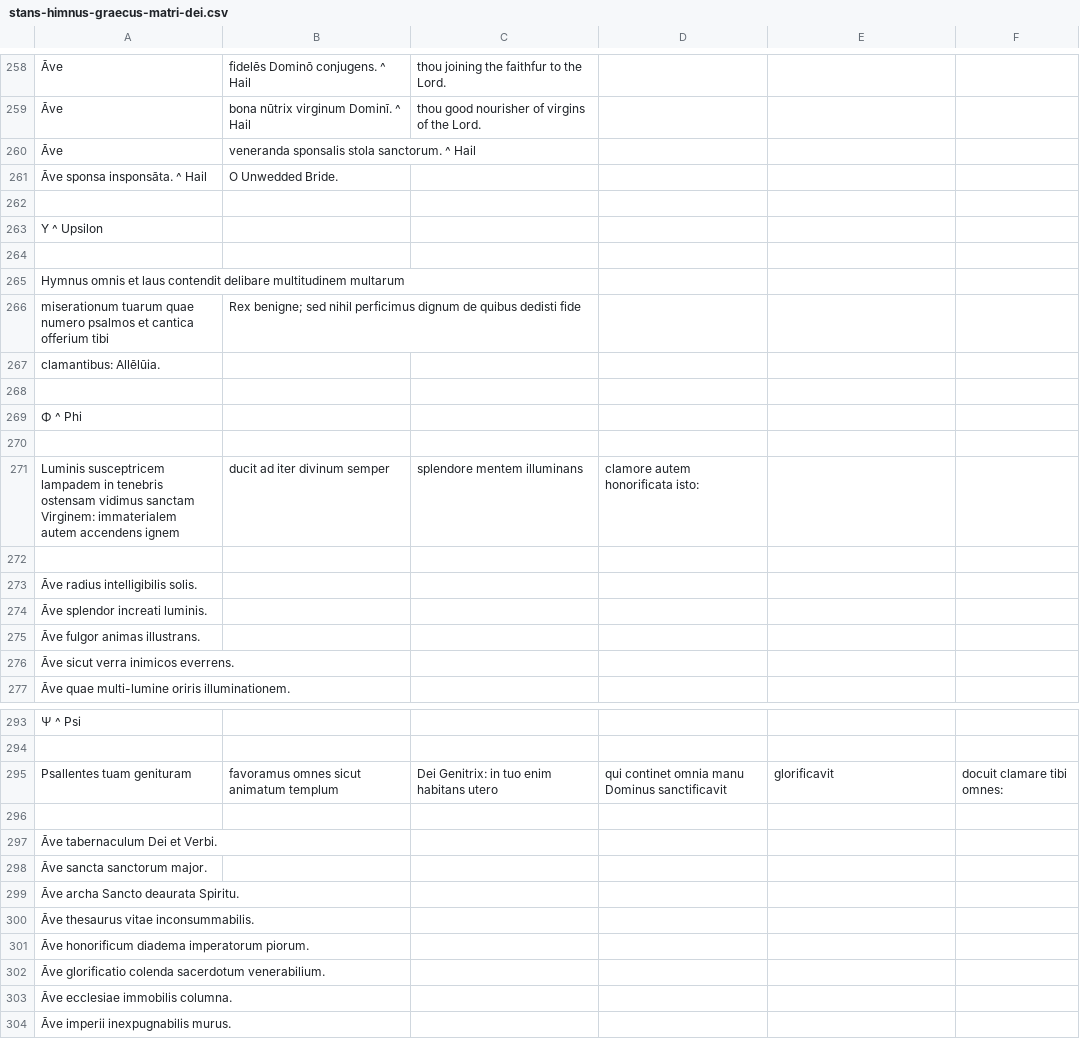
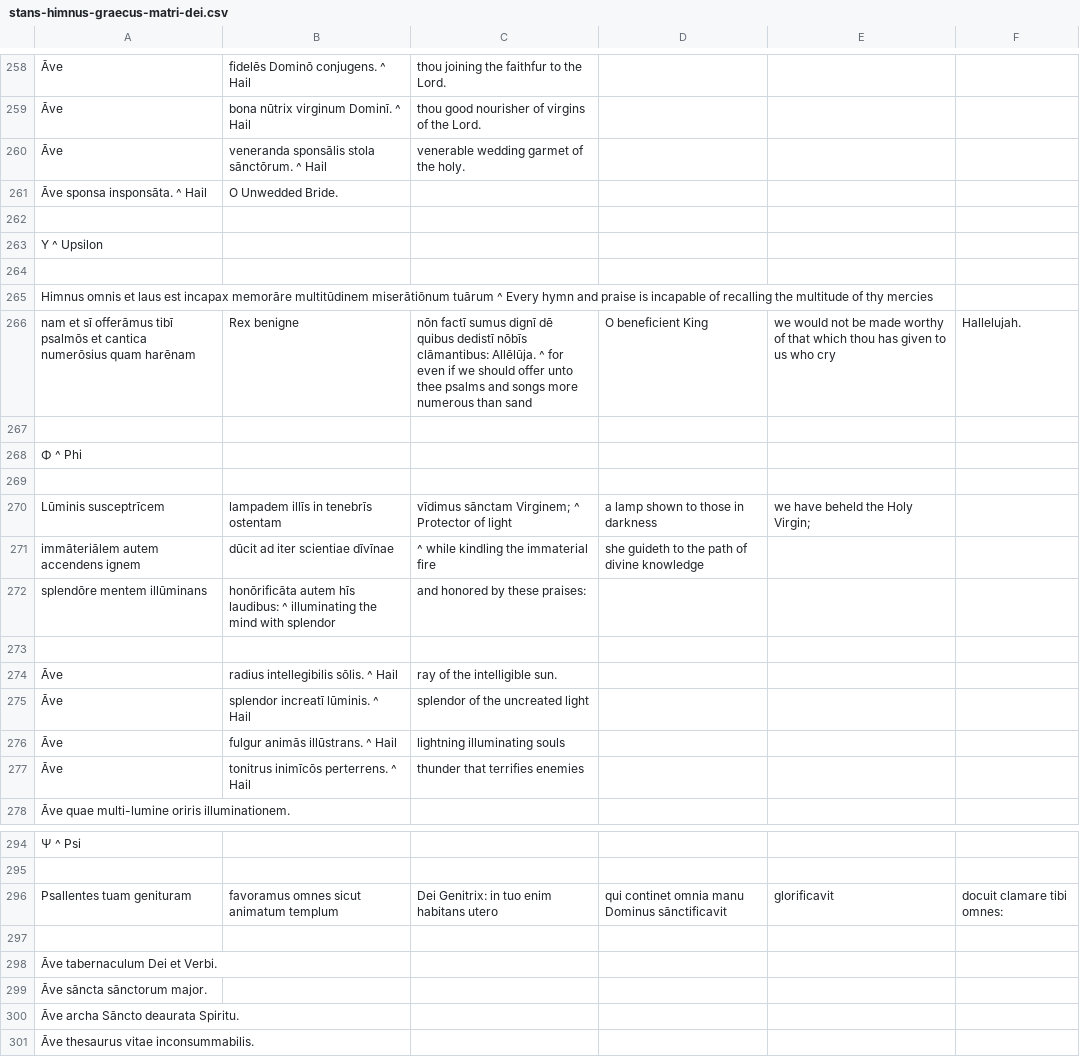
Before and after one commit to DoctrinaLatina/doctrina-latina, a CSV file: himnus/stans-himnus-graecus-matri-dei.csv, drawn as a sheet; only a part is shown, gaps mark what is left out; the shorter side is filled out with more unchanged rows; removed rows and columns are numbered as before the commit, all else as after; the diff covers the shown part only; the diff names each change by its address in the sheet, - before the commit and + after, or states it on an @@ line.

```diff
--- a/himnus/stans-himnus-graecus-matri-dei.csv
+++ b/himnus/stans-himnus-graecus-matri-dei.csv
-B260: veneranda sponsalis stola sanctorum. ^ Hail
+B260: veneranda sponsālis stola sānctōrum. ^ Hail
-C260: (empty)
+C260: venerable wedding garmet of the holy.
-A265: Hymnus omnis et laus contendit delibare multitudinem multarum
+A265: Himnus omnis et laus est incapax memorāre multitūdinem miserātiōnum tuārum ^ Every hymn and praise is incapable of recalling the multitude of thy mercies
-row 266: miserationum tuarum quae numero psalmos et cantica offerium tibi | Rex benigne; sed nihil perficimus dignum de quibus dedisti fide
-row 267: clamantibus: Allēlūia.
+row 266: nam et sī offerāmus tibī psalmōs et cantica numerōsius quam harēnam | Rex benigne | nōn factī sumus dignī dē quibus dedistī nōbīs clāmantibus: Allēlūja. ^ for even if we should offer unto thee psalms and songs more numerous than sand | O beneficient King | we would not be made worthy of that which thou has given to us who cry | Hallelujah.
-row 271: Luminis susceptricem lampadem in tenebris ostensam vidimus sanctam Virginem: immaterialem autem accendens ignem | ducit ad iter divinum semper | splendore mentem illuminans | clamore autem honorificata isto:
+row 270: Lūminis susceptrīcem | lampadem illīs in tenebrīs ostentam | vīdimus sānctam Virginem; ^ Protector of light | a lamp shown to those in darkness | we have beheld the Holy Virgin;
+row 271: immāteriālem autem accendens ignem | dūcit ad iter scientiae dīvīnae | ^ while kindling the immaterial fire | she guideth to the path of divine knowledge
+row 272: splendōre mentem illūminans | honōrificāta autem hīs laudibus: ^ illuminating the mind with splendor | and honored by these praises:
-row 273: Āve radius intelligibilis solis.
-row 274: Āve splendor increati luminis.
-row 275: Āve fulgor animas illustrans.
-row 276: Āve sicut verra inimicos everrens.
+row 274: Āve | radius intellegibilis sōlis. ^ Hail | ray of the intelligible sun.
+row 275: Āve | splendor increatī lūminis. ^ Hail | splendor of the uncreated light
+row 276: Āve | fulgur animās illūstrans. ^ Hail | lightning illuminating souls
+row 277: Āve | tonitrus inimīcōs perterrens. ^ Hail | thunder that terrifies enemies
-D296: qui continet omnia manu Dominus sanctificavit
+D296: qui continet omnia manu Dominus sānctificavit
-A299: Āve sancta sanctorum major.
+A299: Āve sāncta sānctorum major.
-A300: Āve archa Sancto deaurata Spiritu.
+A300: Āve archa Sāncto deaurata Spiritu.
```
Also changed, not shown: 5 edited cells elsewhere in this file, 1 other file.
